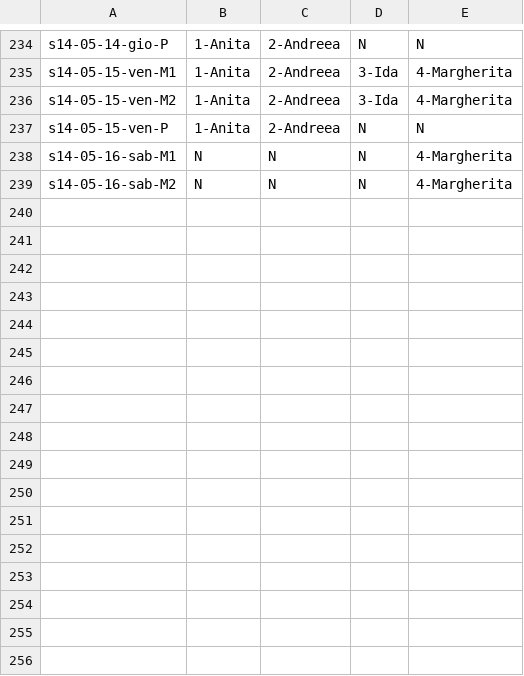
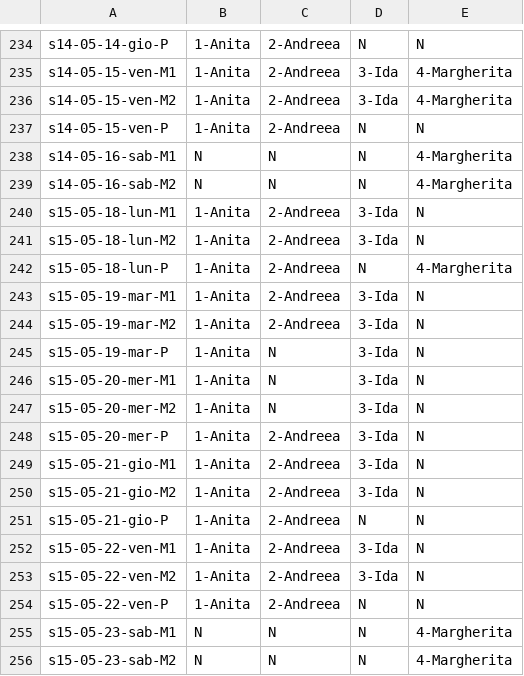
Before and after one commit to guglielmo/cosmic-school-scheduler, a CSV file: data/output/formatrici_availability.csv, drawn as a sheet; only a part is shown, gaps mark what is left out; the diff names each change by its address in the sheet, - before the commit and + after, or states it on an @@ line.

```diff
--- a/data/output/formatrici_availability.csv
+++ b/data/output/formatrici_availability.csv
+row 240: s15-05-18-lun-M1 | 1-Anita | 2-Andreea | 3-Ida | N
+row 241: s15-05-18-lun-M2 | 1-Anita | 2-Andreea | 3-Ida | N
+row 242: s15-05-18-lun-P | 1-Anita | 2-Andreea | N | 4-Margherita
+row 243: s15-05-19-mar-M1 | 1-Anita | 2-Andreea | 3-Ida | N
+row 244: s15-05-19-mar-M2 | 1-Anita | 2-Andreea | 3-Ida | N
+row 245: s15-05-19-mar-P | 1-Anita | N | 3-Ida | N
+row 246: s15-05-20-mer-M1 | 1-Anita | N | 3-Ida | N
+row 247: s15-05-20-mer-M2 | 1-Anita | N | 3-Ida | N
+row 248: s15-05-20-mer-P | 1-Anita | 2-Andreea | 3-Ida | N
+row 249: s15-05-21-gio-M1 | 1-Anita | 2-Andreea | 3-Ida | N
+row 250: s15-05-21-gio-M2 | 1-Anita | 2-Andreea | 3-Ida | N
+row 251: s15-05-21-gio-P | 1-Anita | 2-Andreea | N | N
+row 252: s15-05-22-ven-M1 | 1-Anita | 2-Andreea | 3-Ida | N
+row 253: s15-05-22-ven-M2 | 1-Anita | 2-Andreea | 3-Ida | N
+row 254: s15-05-22-ven-P | 1-Anita | 2-Andreea | N | N
+row 255: s15-05-23-sab-M1 | N | N | N | 4-Margherita
+row 256: s15-05-23-sab-M2 | N | N | N | 4-Margherita
```
Also changed, not shown: data/output/calendario_lab8_lab9_ortools.csv, data/output/class_availability.csv, 3 other files.
